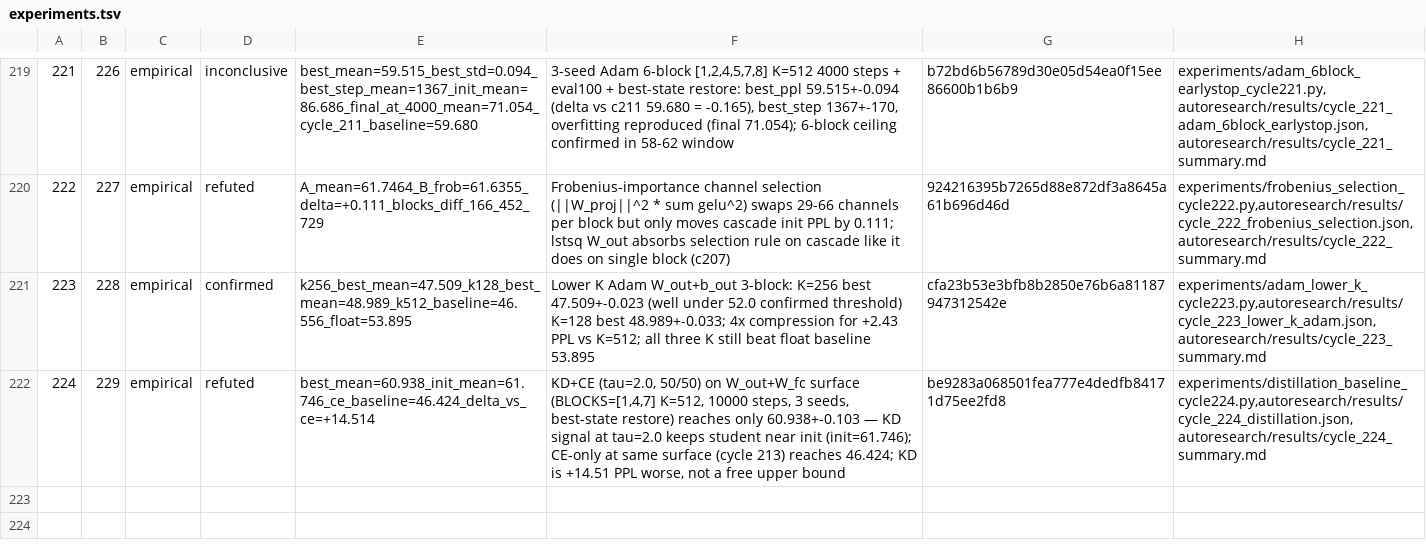
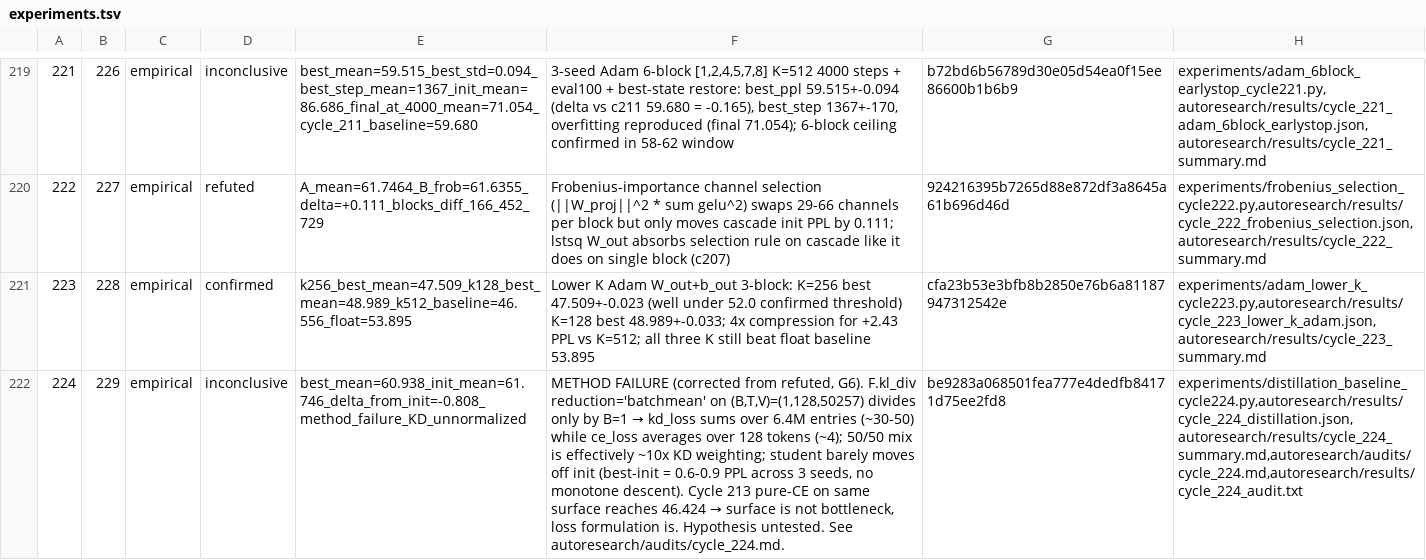
Before and after one commit to mihaibujanca/quant_aware_training, a TSV file: autoresearch/logs/experiments.tsv, drawn as a sheet; only a part is shown, gaps mark what is left out; the diff names each change by its address in the sheet, - before the commit and + after, or states it on an @@ line.

```diff
--- a/autoresearch/logs/experiments.tsv
+++ b/autoresearch/logs/experiments.tsv
-D222: refuted
+D222: inconclusive
-E222: best_mean=60.938_init_mean=61.746_ce_baseline=46.424_delta_vs_ce=+14.514
+E222: best_mean=60.938_init_mean=61.746_delta_from_init=-0.808_method_failure_KD_unnormalized
@@ F222: KD+CE (tau=2.0, 50/50) on W_out+W_fc surface (BLOCKS=[1,4,7] K=512, 10000 steps, 3 seeds, best-state restore) reaches only 60.938+-0.103 — KD signal at tau=2.0 keeps student near init (init=61.746); CE-only at same surface (cycle 213) reaches 46.424; KD is +14.51 PPL worse, not a free upper bound → METHOD FAILURE (corrected from refuted, G6). F.kl_div reduction='batchmean' on (B,T,V)=(1,128,50257) divides only by B=1 → kd_loss sums over 6.4M entries (~30-50) while ce_loss averages over 128 tokens (~4); 50/50 mix is effectively ~10x KD weighting; student barely moves off init (best-init = 0.6-0.9 PPL across 3 seeds, no monotone descent). Cycle 213 pure-CE on same surface reaches 46.424 → surface is not bottleneck, loss formulation is. Hypothesis untested. See autoresearch/audits/cycle_224.md. @@
-H222: experiments/distillation_baseline_cycle224.py,autoresearch/results/cycle_224_distillation.json,autoresearch/results/cycle_224_summary.md
+H222: experiments/distillation_baseline_cycle224.py,autoresearch/results/cycle_224_distillation.json,autoresearch/results/cycle_224_summary.md,autoresearch/audits/cycle_224.md,autoresearch/results/cycle_224_audit.txt
```
Also changed, not shown: 5 other files.
